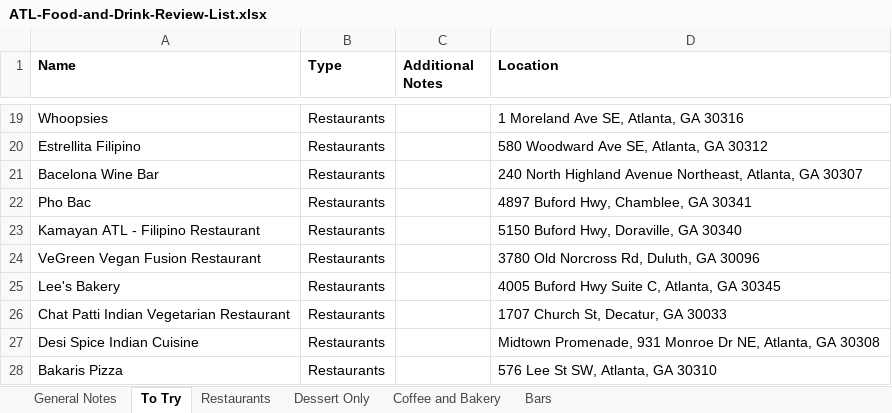
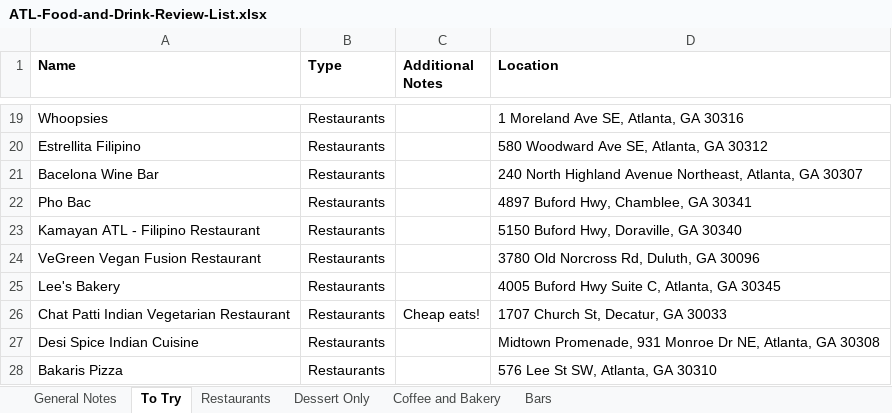
Before and after one commit to joeellis1331/atl-food-map, an Excel workbook: ATL-Food-and-Drink-Review-List.xlsx, sheet To Try, drawn as a sheet; only a part is shown, gaps mark what is left out; values as stored, in another font and other column widths than the file's, no borders; charts and pictures not drawn; the diff covers the shown part only; the diff names each change by its address in the sheet, - before the commit and + after, or states it on an @@ line.

```diff
--- a/ATL-Food-and-Drink-Review-List.xlsx (sheet To Try)
+++ b/ATL-Food-and-Drink-Review-List.xlsx (sheet To Try)
-C26 (Additional Notes): (empty)
+C26 (Additional Notes): Cheap eats!
```
Also changed, not shown: 10 added rows, 4 removed rows and 1 edited cell elsewhere in this sheet, sheet Restaurants, sheet Coffee and Bakery, formulas that keep their value, 6 other files.
